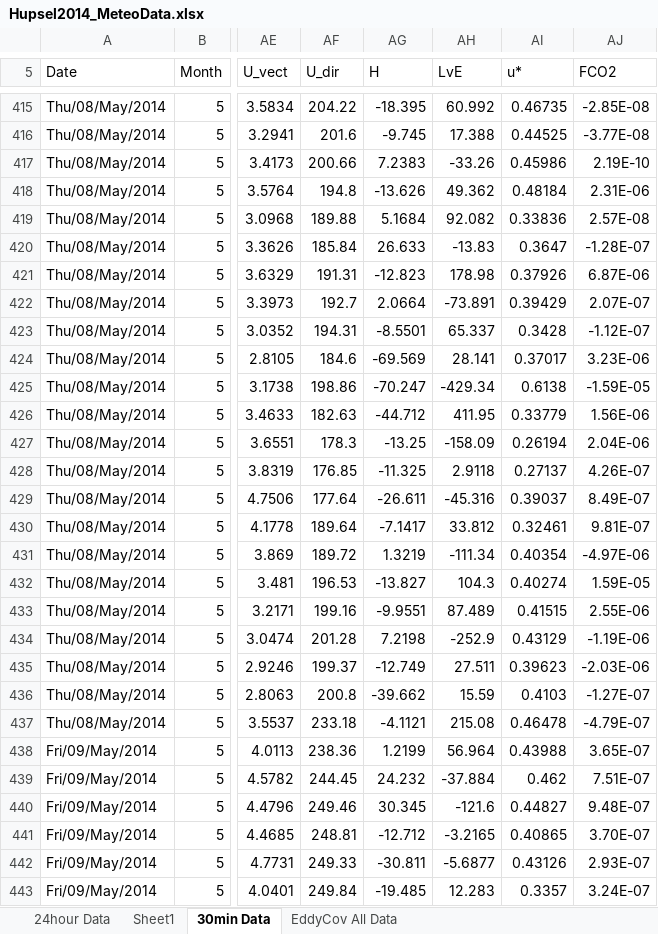
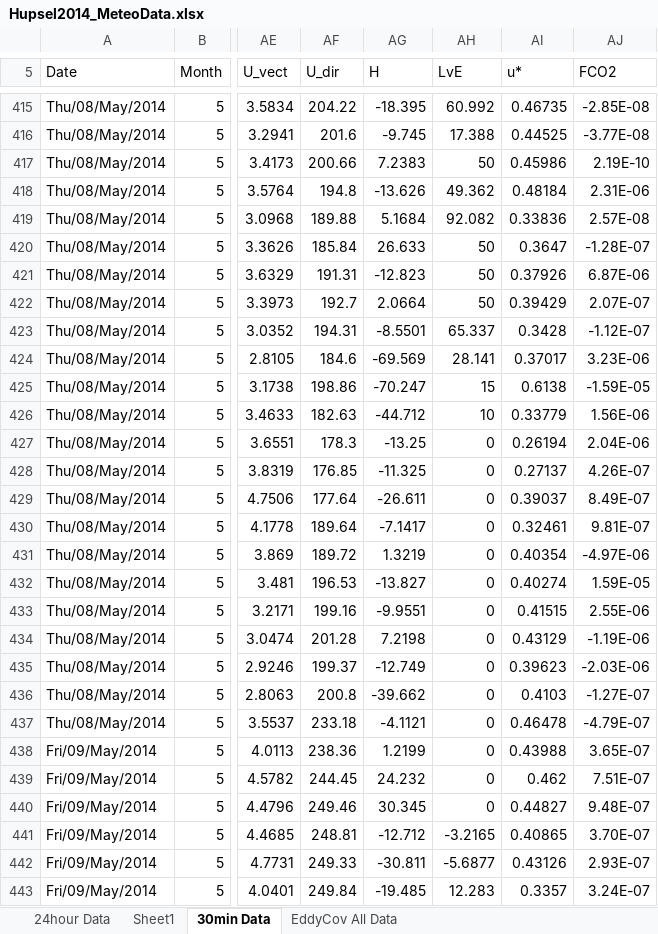
Before and after one commit to afmoene/hupsel, an Excel workbook: Practical-1/Hupsel2014_MeteoData.xlsx, sheet 30min Data, drawn as a sheet; only a part is shown, gaps mark what is left out; values as stored, in another font and other column widths than the file's, no cell formats; conditional formats not drawn; the diff covers the shown part only; the diff names each change by its address in the sheet, - before the commit and + after, or states it on an @@ line.

Commit message:
Fixed erroneous data in LvE 30 minute fluxes Implemented averaging from the 30 minute data so that corrections to fluxes make it to the daily averages

```diff
--- a/Practical-1/Hupsel2014_MeteoData.xlsx (sheet 30min Data)
+++ b/Practical-1/Hupsel2014_MeteoData.xlsx (sheet 30min Data)
-AH417 (LvE): -33.26
+AH417 (LvE): 50
-AH420 (LvE): -13.83
+AH420 (LvE): 50
-AH421 (LvE): 178.98
+AH421 (LvE): 50
-AH422 (LvE): -73.891
+AH422 (LvE): 50
-AH425 (LvE): -429.34
+AH425 (LvE): 15
-AH426 (LvE): 411.95
+AH426 (LvE): 10
-AH427 (LvE): -158.09
+AH427 (LvE): 0
-AH428 (LvE): 2.9118
+AH428 (LvE): 0
-AH429 (LvE): -45.316
+AH429 (LvE): 0
-AH430 (LvE): 33.812
+AH430 (LvE): 0
-AH431 (LvE): -111.34
+AH431 (LvE): 0
-AH432 (LvE): 104.3
+AH432 (LvE): 0
-AH433 (LvE): 87.489
+AH433 (LvE): 0
-AH434 (LvE): -252.9
+AH434 (LvE): 0
-AH435 (LvE): 27.511
+AH435 (LvE): 0
-AH436 (LvE): 15.59
+AH436 (LvE): 0
-AH437 (LvE): 215.08
+AH437 (LvE): 0
-AH438 (LvE): 56.964
+AH438 (LvE): 0
-AH439 (LvE): -37.884
+AH439 (LvE): 0
-AH440 (LvE): -121.6
+AH440 (LvE): 0
```
Also changed, not shown: 98 edited cells elsewhere in this sheet, sheet 24hour Data, cell formats.
